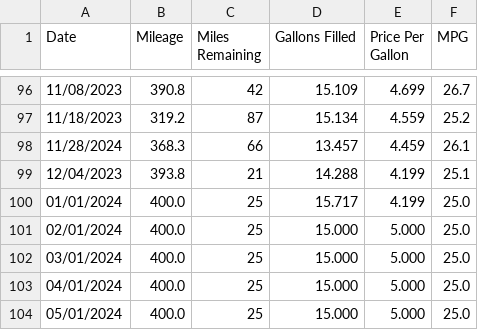
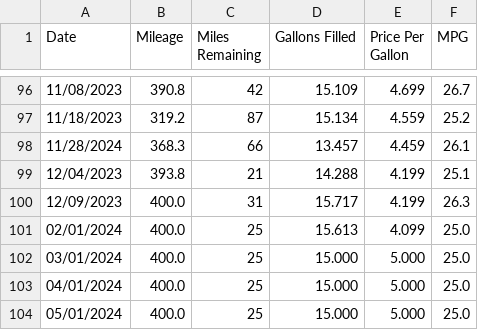
Before and after one commit to SIZMW/car-mileage-visualization, a TSV file: data.tsv, drawn as a sheet; only a part is shown, gaps mark what is left out.

Commit message:
Added data for 12/09/2023.

```diff
--- a/data.tsv
+++ b/data.tsv
@@ -99,4 +99,4 @@ Date	Mileage	Miles Remaining	Gallons Filled	Price Per Gallon	MPG
 12/04/2023	393.8	21	14.288	4.199	25.1
-01/01/2024	400.0	25	15.717	4.199	25.0
-02/01/2024	400.0	25	15.000	5.000	25.0
+12/09/2023	400.0	31	15.717	4.199	26.3
+02/01/2024	400.0	25	15.613	4.099	25.0
 03/01/2024	400.0	25	15.000	5.000	25.0
```
